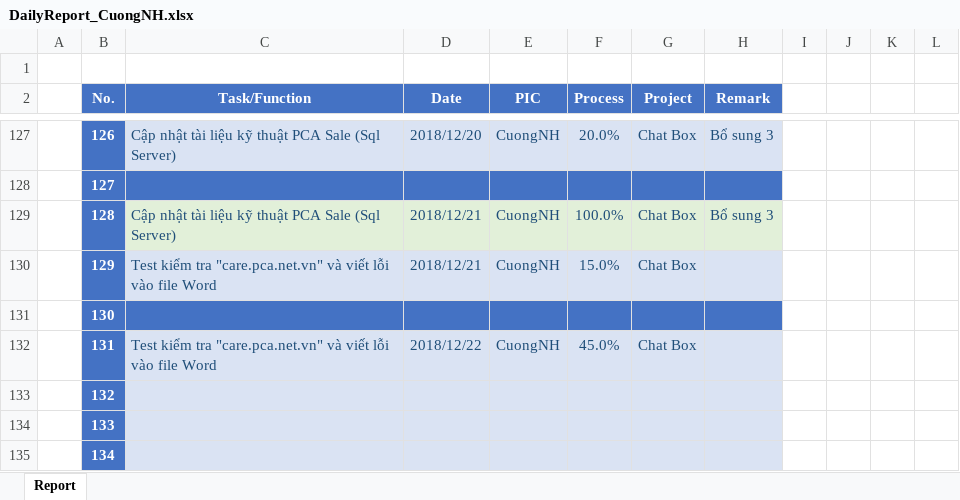
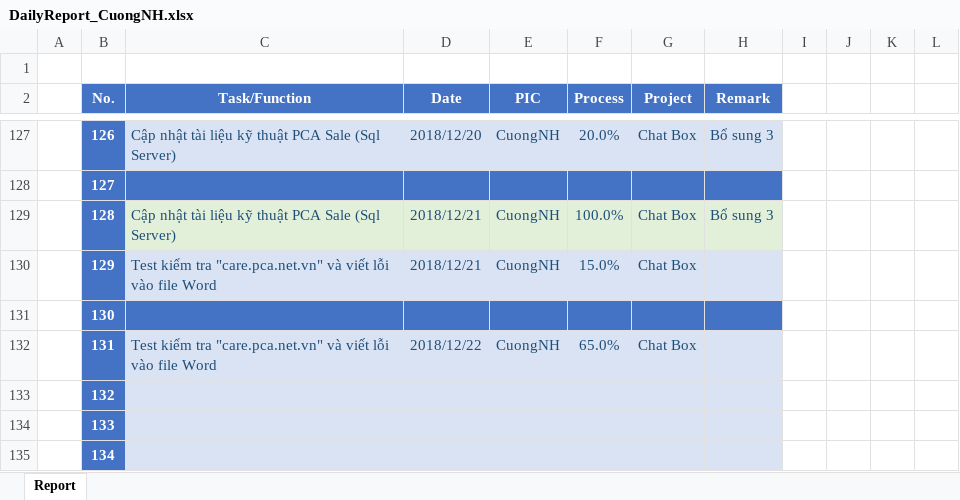
Before and after one commit to pcadev/Reports, an Excel workbook: DailyReport/DailyReport_CuongNH.xlsx, sheet Report, drawn as a sheet; only a part is shown, gaps mark what is left out; values as stored, in another font and other column widths than the file's, no borders; charts and pictures not drawn; the diff names each change by its address in the sheet, - before the commit and + after, or states it on an @@ line.

Commit message:
DailyReport_CuongNH_Edit

```diff
--- a/DailyReport/DailyReport_CuongNH.xlsx (sheet Report)
+++ b/DailyReport/DailyReport_CuongNH.xlsx (sheet Report)
-F132 (Process): 45.0%
+F132 (Process): 65.0%
```
Also changed, not shown: charts or pictures.
